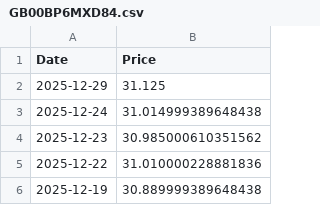
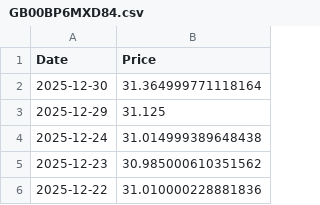
Before and after one commit to T1m-V/stockdata, a CSV file: data/prices/GB00BP6MXD84.csv, drawn as a sheet; only a part is shown; the shorter side is filled out with more unchanged rows; the diff names each change by its address in the sheet, - before the commit and + after, or states it on an @@ line.

```diff
--- a/data/prices/GB00BP6MXD84.csv
+++ b/data/prices/GB00BP6MXD84.csv
+row 2: 2025-12-30 | 31.364999771118164
```
Also changed, not shown: data/prices/NL0011354865.csv, data/prices/NL0011354873.csv, 13 other files.
